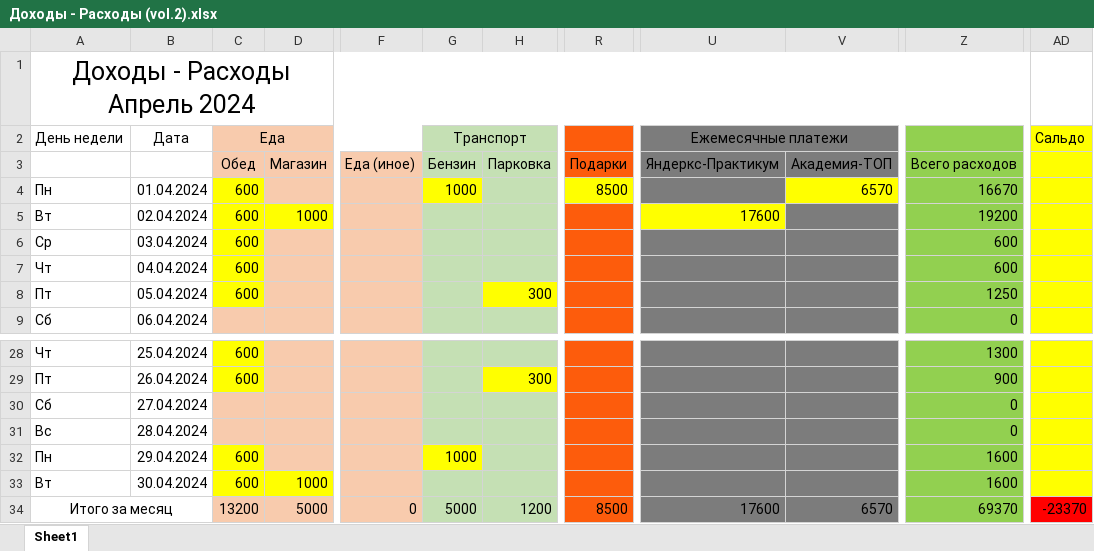
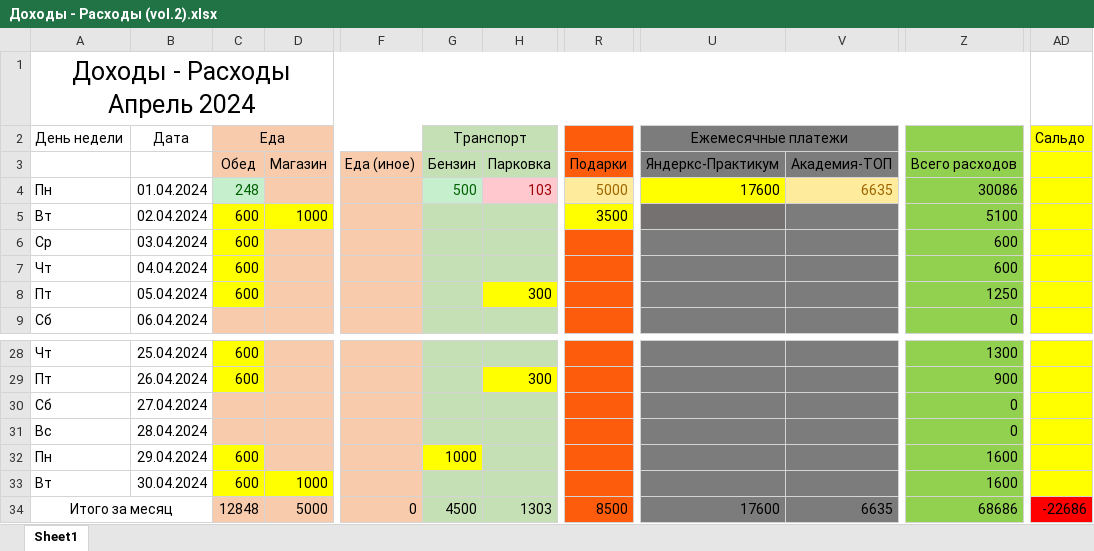
Before and after one commit to EugenySobyanin/Repository_1, an Excel workbook: Другое/Доходы - Расходы (vol.2).xlsx, sheet Sheet1, drawn as a sheet; only a part is shown, gaps mark what is left out; values as stored, in another font and other column widths than the file's, no borders; the diff names each change by its address in the sheet, - before the commit and + after, or states it on an @@ line.

Commit message:
С 1 апреля!

```diff
--- a/Другое/Доходы - Расходы (vol.2).xlsx (sheet Sheet1)
+++ b/Другое/Доходы - Расходы (vol.2).xlsx (sheet Sheet1)
-C4 (Еда): 600
+C4 (Еда): 248
@@ C4 fill: #FFFF00 → #C6EFCE, text colour: black → #006100 @@
-G4 (Транспорт): 1000
+G4 (Транспорт): 500
@@ G4 fill: #FFFF00 → #C6EFCE, text colour: black → #006100 @@
-H4: (empty)
+H4: 103
-H4 fill: #C5E0B4
+H4 fill: #FFC7CE
-R4: 8500
+R4: 5000
@@ R4 fill: #FFFF00 → #FFEB9C, text colour: black → #9C6500 @@
-U4 (Ежемесячные платежи): (empty)
+U4 (Ежемесячные платежи): 17600
-U4 fill: #7C7C7C
+U4 fill: #FFFF00
-V4: 6570
+V4: 6635
@@ V4 fill: #FFFF00 → #FFEB9C, text colour: black → #9C6500 @@
-Z4: 16670
+Z4: 30086
-R5: (empty)
+R5: 3500
-R5 fill: #FD5C0C
+R5 fill: #FFFF00
-U5 (Ежемесячные платежи): 17600
+U5 (Ежемесячные платежи): (empty)
-U5 fill: #FFFF00
+U5 fill: #767171
-Z5: 19200
+Z5: 5100
-C34 (Еда): 13200
+C34 (Еда): 12848
-G34 (Транспорт): 5000
+G34 (Транспорт): 4500
-H34: 1200
+H34: 1303
-V34: 6570
+V34: 6635
-Z34: 69370
+Z34: 68686
-AD34 (Сальдо): -23370
+AD34 (Сальдо): -22686
```
